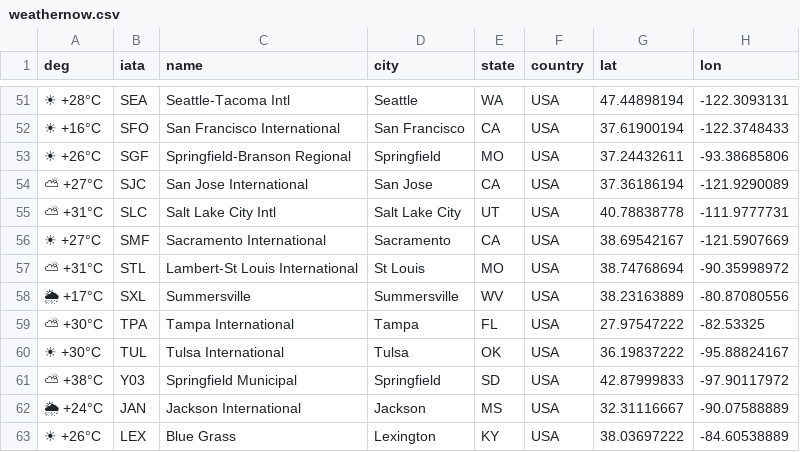
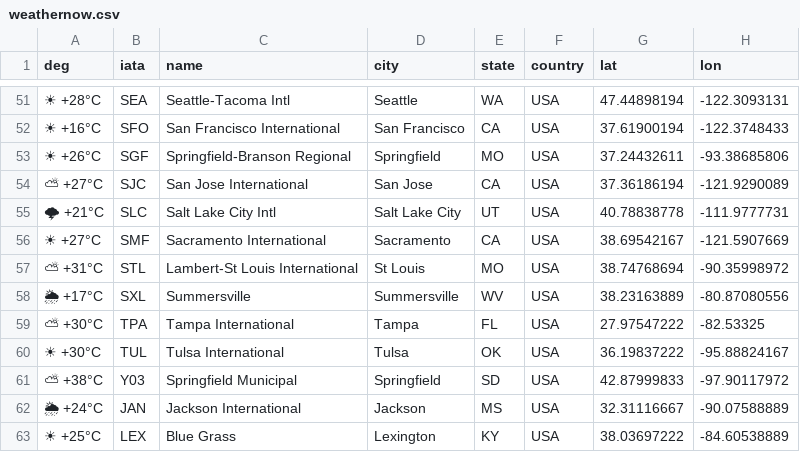
Before and after one commit to yourappi/yourappi.github.io, a CSV file: weathernow.csv, drawn as a sheet; only a part is shown, gaps mark what is left out; the diff covers the shown part only; the diff names each change by its address in the sheet, - before the commit and + after, or states it on an @@ line.

```diff
--- a/weathernow.csv
+++ b/weathernow.csv
-A55 (deg): ⛅ +31°C
+A55 (deg): 🌩 +21°C
-A63 (deg): ☀ +26°C
+A63 (deg): ☀ +25°C
```
Also changed, not shown: 8 edited cells elsewhere in this file.
